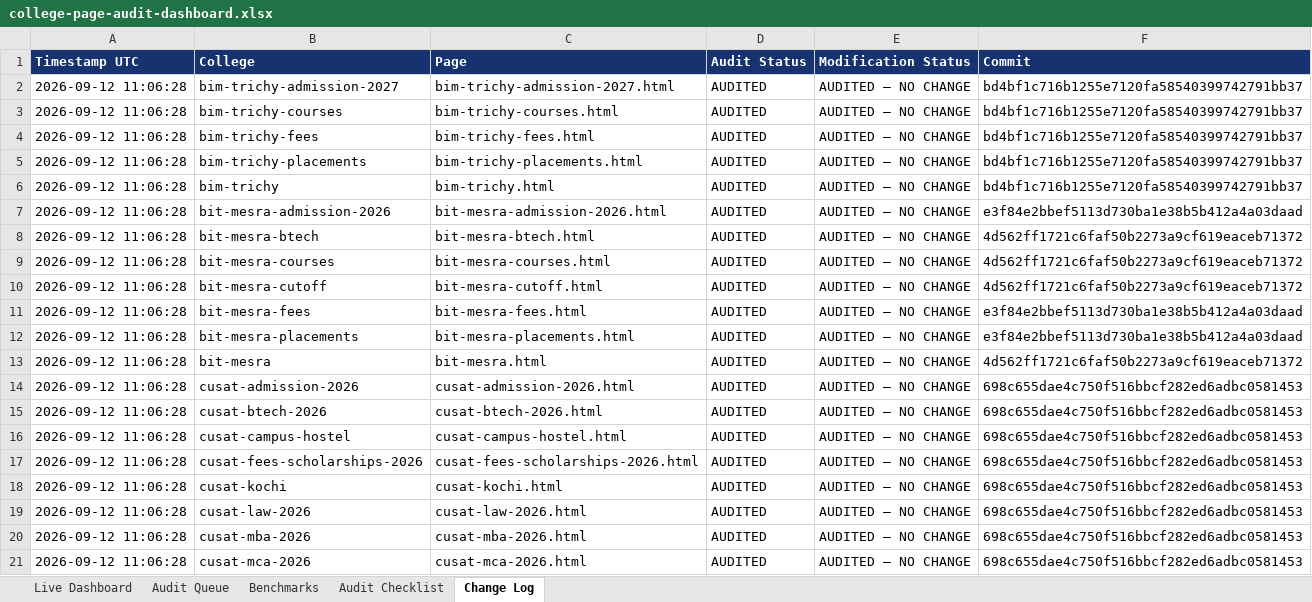
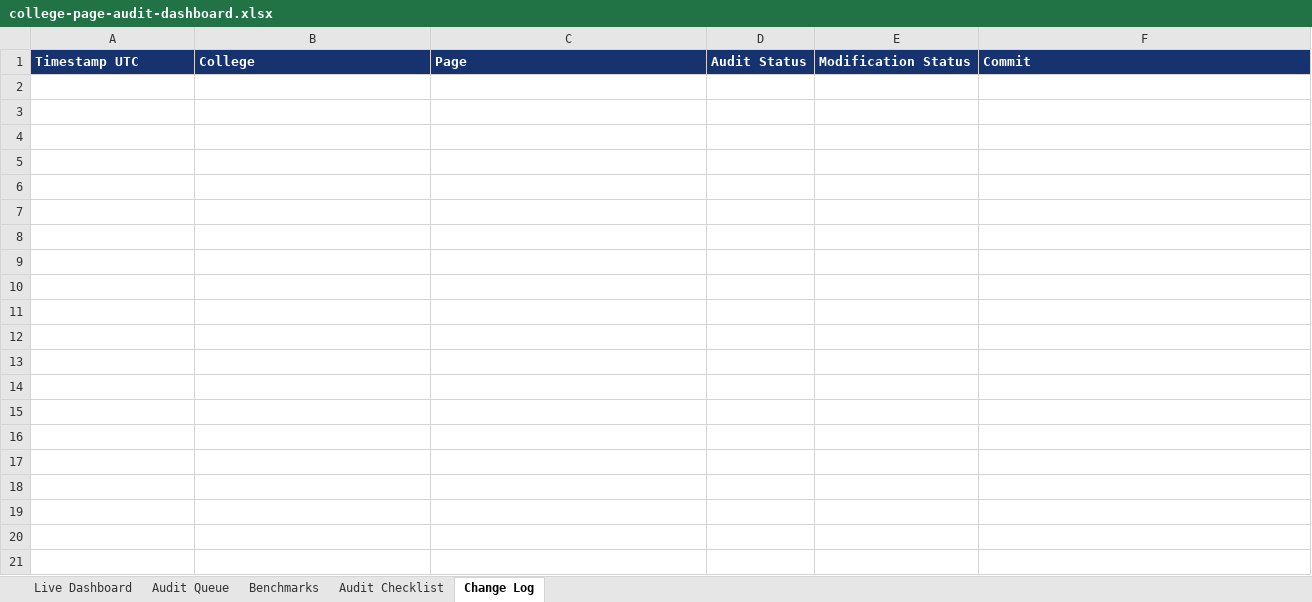
Before and after one commit to vai2110/mba-admission-portal, an Excel workbook: college-page-audit-dashboard.xlsx, sheet Change Log, drawn as a sheet; only a part is shown; values as stored, in another font and other column widths than the file's, no borders; the diff covers the shown part only; the diff names each change by its address in the sheet, - before the commit and + after, or states it on an @@ line.

```diff
--- a/college-page-audit-dashboard.xlsx (sheet Change Log)
+++ b/college-page-audit-dashboard.xlsx (sheet Change Log)
-row 2: 2026-09-12 11:06:28 | bim-trichy-admission-2027 | bim-trichy-admission-2027.html | AUDITED | AUDITED – NO CHANGE | bd4bf1c716b1255e7120fa58540399742791bb37
-row 3: 2026-09-12 11:06:28 | bim-trichy-courses | bim-trichy-courses.html | AUDITED | AUDITED – NO CHANGE | bd4bf1c716b1255e7120fa58540399742791bb37
-row 4: 2026-09-12 11:06:28 | bim-trichy-fees | bim-trichy-fees.html | AUDITED | AUDITED – NO CHANGE | bd4bf1c716b1255e7120fa58540399742791bb37
-row 5: 2026-09-12 11:06:28 | bim-trichy-placements | bim-trichy-placements.html | AUDITED | AUDITED – NO CHANGE | bd4bf1c716b1255e7120fa58540399742791bb37
-row 6: 2026-09-12 11:06:28 | bim-trichy | bim-trichy.html | AUDITED | AUDITED – NO CHANGE | bd4bf1c716b1255e7120fa58540399742791bb37
-row 7: 2026-09-12 11:06:28 | bit-mesra-admission-2026 | bit-mesra-admission-2026.html | AUDITED | AUDITED – NO CHANGE | e3f84e2bbef5113d730ba1e38b5b412a4a03daad
-row 8: 2026-09-12 11:06:28 | bit-mesra-btech | bit-mesra-btech.html | AUDITED | AUDITED – NO CHANGE | 4d562ff1721c6faf50b2273a9cf619eaceb71372
-row 9: 2026-09-12 11:06:28 | bit-mesra-courses | bit-mesra-courses.html | AUDITED | AUDITED – NO CHANGE | 4d562ff1721c6faf50b2273a9cf619eaceb71372
-row 10: 2026-09-12 11:06:28 | bit-mesra-cutoff | bit-mesra-cutoff.html | AUDITED | AUDITED – NO CHANGE | 4d562ff1721c6faf50b2273a9cf619eaceb71372
-row 11: 2026-09-12 11:06:28 | bit-mesra-fees | bit-mesra-fees.html | AUDITED | AUDITED – NO CHANGE | e3f84e2bbef5113d730ba1e38b5b412a4a03daad
-row 12: 2026-09-12 11:06:28 | bit-mesra-placements | bit-mesra-placements.html | AUDITED | AUDITED – NO CHANGE | e3f84e2bbef5113d730ba1e38b5b412a4a03daad
-row 13: 2026-09-12 11:06:28 | bit-mesra | bit-mesra.html | AUDITED | AUDITED – NO CHANGE | 4d562ff1721c6faf50b2273a9cf619eaceb71372
-row 14: 2026-09-12 11:06:28 | cusat-admission-2026 | cusat-admission-2026.html | AUDITED | AUDITED – NO CHANGE | 698c655dae4c750f516bbcf282ed6adbc0581453
-row 15: 2026-09-12 11:06:28 | cusat-btech-2026 | cusat-btech-2026.html | AUDITED | AUDITED – NO CHANGE | 698c655dae4c750f516bbcf282ed6adbc0581453
-row 16: 2026-09-12 11:06:28 | cusat-campus-hostel | cusat-campus-hostel.html | AUDITED | AUDITED – NO CHANGE | 698c655dae4c750f516bbcf282ed6adbc0581453
-row 17: 2026-09-12 11:06:28 | cusat-fees-scholarships-2026 | cusat-fees-scholarships-2026.html | AUDITED | AUDITED – NO CHANGE | 698c655dae4c750f516bbcf282ed6adbc0581453
-row 18: 2026-09-12 11:06:28 | cusat-kochi | cusat-kochi.html | AUDITED | AUDITED – NO CHANGE | 698c655dae4c750f516bbcf282ed6adbc0581453
-row 19: 2026-09-12 11:06:28 | cusat-law-2026 | cusat-law-2026.html | AUDITED | AUDITED – NO CHANGE | 698c655dae4c750f516bbcf282ed6adbc0581453
-row 20: 2026-09-12 11:06:28 | cusat-mba-2026 | cusat-mba-2026.html | AUDITED | AUDITED – NO CHANGE | 698c655dae4c750f516bbcf282ed6adbc0581453
-row 21: 2026-09-12 11:06:28 | cusat-mca-2026 | cusat-mca-2026.html | AUDITED | AUDITED – NO CHANGE | 698c655dae4c750f516bbcf282ed6adbc0581453
```
Also changed, not shown: 19 removed rows elsewhere in this sheet, sheet Audit Queue, sheet Live Dashboard, college-production-tracker.xlsx, 1 other file.
